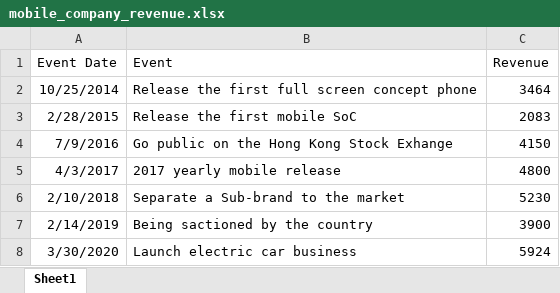
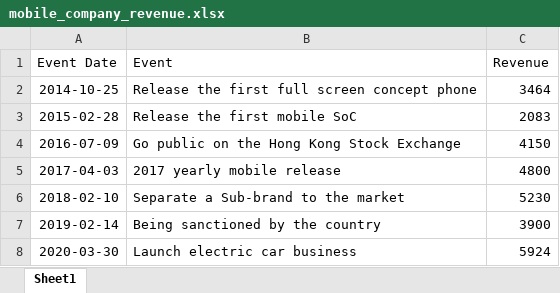
Before and after one commit to fx-giant/giant-documentations, an Excel workbook: visual/sample-data/fishbone-timeline/mobile_company_revenue.xlsx, sheet Sheet1, drawn as a sheet; values as stored, in another font and other column widths than the file's, no borders; the diff names each change by its address in the sheet, - before the commit and + after, or states it on an @@ line.

Commit message:
Add files via upload

```diff
--- a/visual/sample-data/fishbone-timeline/mobile_company_revenue.xlsx (sheet Sheet1)
+++ b/visual/sample-data/fishbone-timeline/mobile_company_revenue.xlsx (sheet Sheet1)
-A2 (Event Date): 10/25/2014
+A2 (Event Date): 2014-10-25
-A3 (Event Date): 2/28/2015
+A3 (Event Date): 2015-02-28
-A4 (Event Date): 7/9/2016
+A4 (Event Date): 2016-07-09
-B4 (Event): Go public on the Hong Kong Stock Exhange
+B4 (Event): Go public on the Hong Kong Stock Exchange
-A5 (Event Date): 4/3/2017
+A5 (Event Date): 2017-04-03
-A6 (Event Date): 2/10/2018
+A6 (Event Date): 2018-02-10
-A7 (Event Date): 2/14/2019
+A7 (Event Date): 2019-02-14
-B7 (Event): Being sactioned by the country
+B7 (Event): Being sanctioned by the country
-A8 (Event Date): 3/30/2020
+A8 (Event Date): 2020-03-30
```
